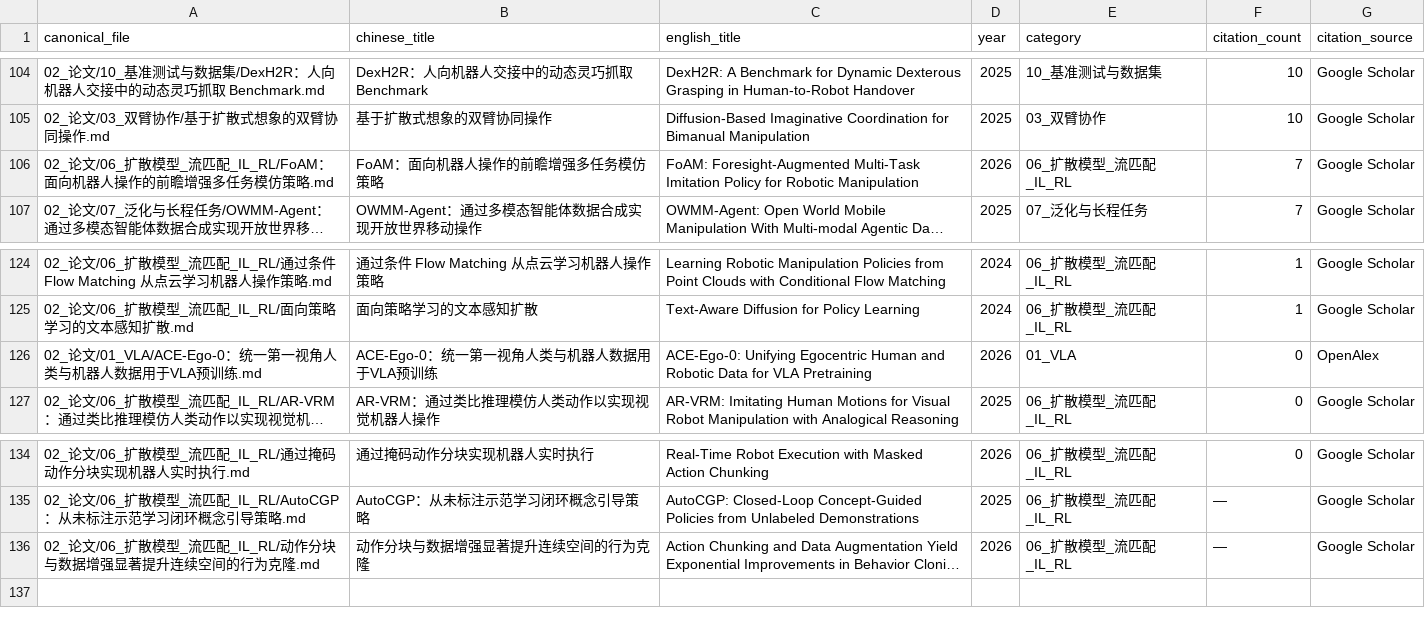
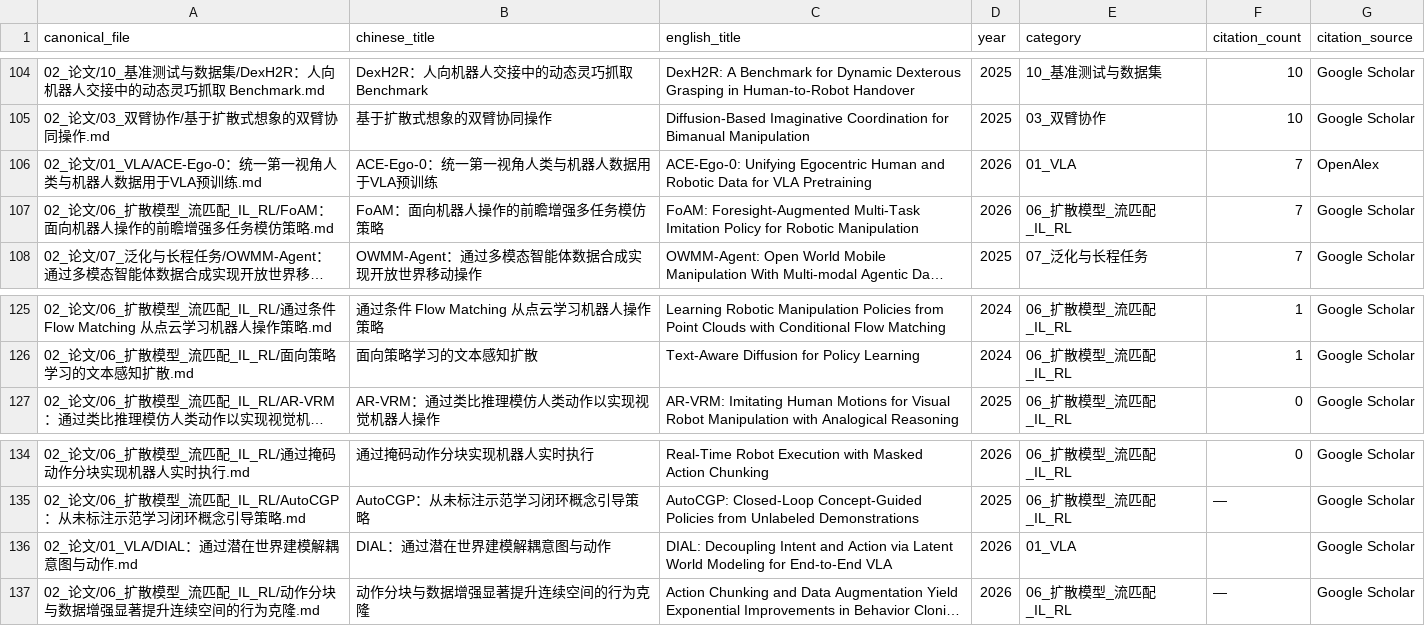
Before and after one commit to liwanxin200763/Robot_research, a CSV file: .maintenance/citation/CITATION_RANKING.csv, drawn as a sheet; only a part is shown, gaps mark what is left out; long unchanged cells end in …; removed rows and columns are numbered as before the commit, all else as after; the diff names each change by its address in the sheet, - before the commit and + after, or states it on an @@ line.

```diff
--- a/.maintenance/citation/CITATION_RANKING.csv
+++ b/.maintenance/citation/CITATION_RANKING.csv
+row 106: 02_论文/01_VLA/ACE-Ego-0：统一第一视角人类与机器人数据用于VLA预训练.md | ACE-Ego-0：统一第一视角人类与机器人数据用于VLA预训练 | ACE-Ego-0: Unifying Egocentric Human and Robotic Data for VLA Pretraining | 2026 | 01_VLA | 7 | OpenAlex
-row 126: 02_论文/01_VLA/ACE-Ego-0：统一第一视角人类与机器人数据用于VLA预训练.md | ACE-Ego-0：统一第一视角人类与机器人数据用于VLA预训练 | ACE-Ego-0: Unifying Egocentric Human and Robotic Data for VLA Pretraining | 2026 | 01_VLA | 0 | OpenAlex
+row 136: 02_论文/01_VLA/DIAL：通过潜在世界建模解耦意图与动作.md | DIAL：通过潜在世界建模解耦意图与动作 | DIAL: Decoupling Intent and Action via Latent World Modeling for End-to-End VLA | 2026 | 01_VLA |  | Google Scholar
```
Also changed, not shown: 00_论文池/PDFs/PDF_INDEX.csv, 10 other files.
